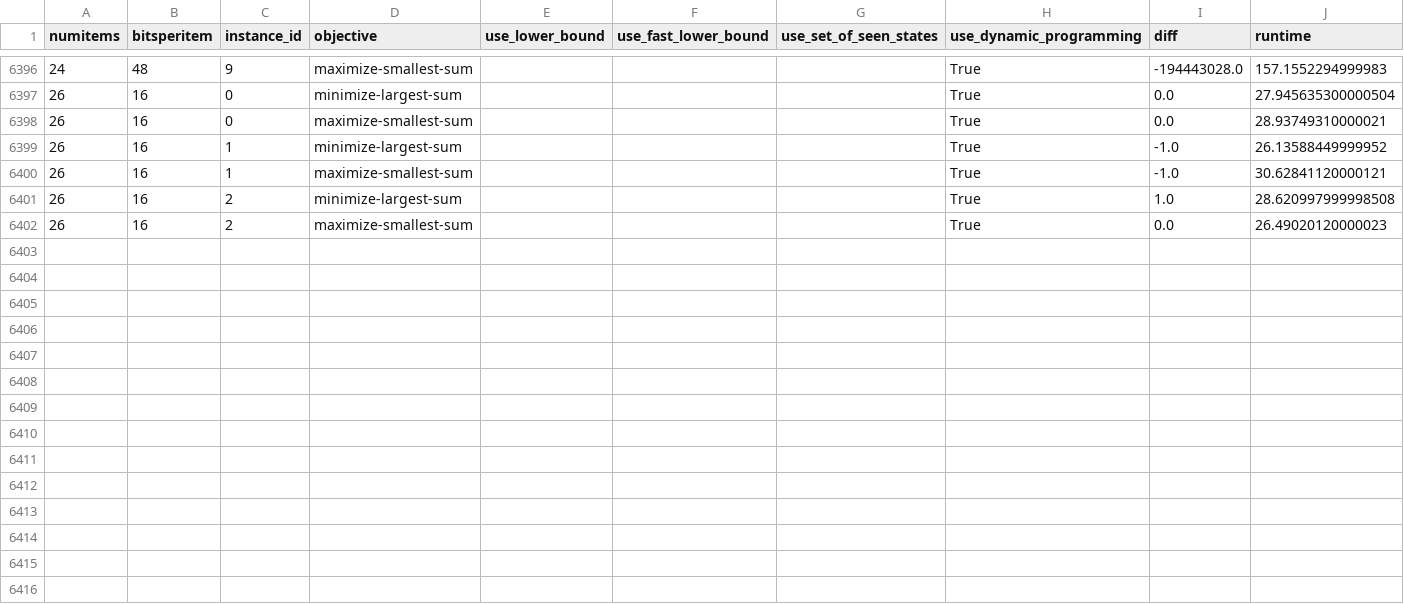
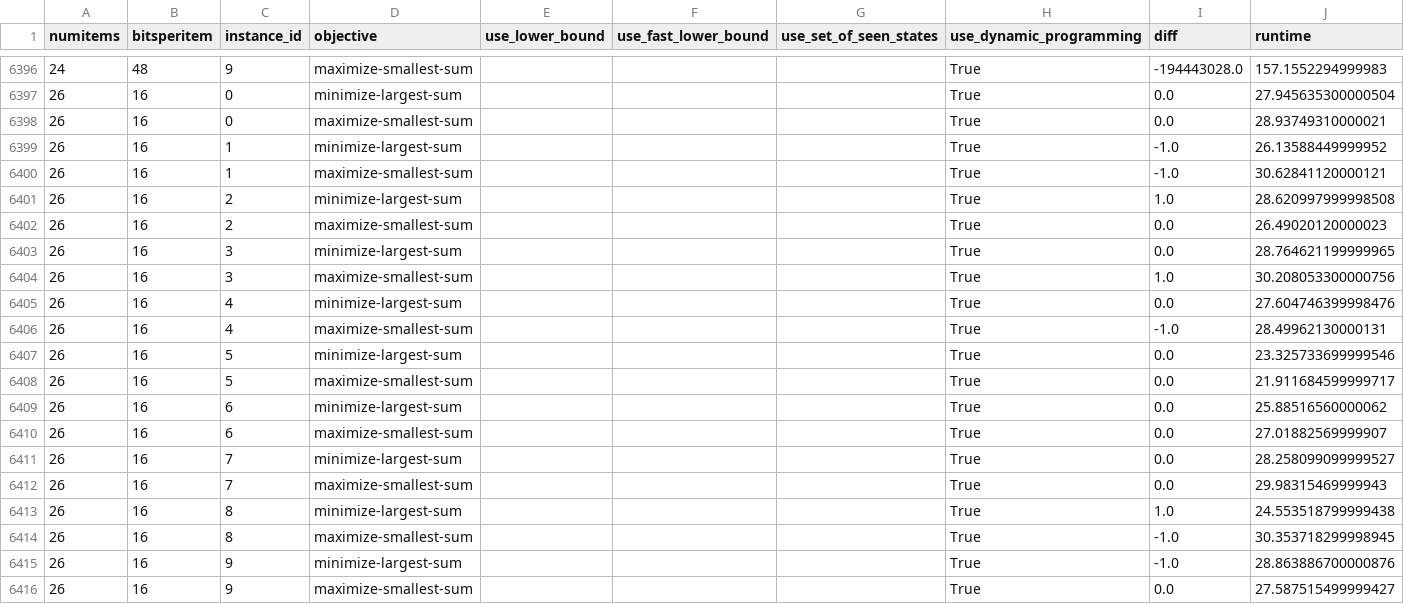
Before and after one commit to coin-or/prtpy, a CSV file: simulations/results/complete_greedy_variants_8.csv, drawn as a sheet; only a part is shown, gaps mark what is left out; the diff names each change by its address in the sheet, - before the commit and + after, or states it on an @@ line.

```diff
--- a/simulations/results/complete_greedy_variants_8.csv
+++ b/simulations/results/complete_greedy_variants_8.csv
+row 6403: 26 | 16 | 3 | minimize-largest-sum |  |  |  | True | 0.0 | 28.764621199999965
+row 6404: 26 | 16 | 3 | maximize-smallest-sum |  |  |  | True | 1.0 | 30.208053300000756
+row 6405: 26 | 16 | 4 | minimize-largest-sum |  |  |  | True | 0.0 | 27.604746399998476
+row 6406: 26 | 16 | 4 | maximize-smallest-sum |  |  |  | True | -1.0 | 28.49962130000131
+row 6407: 26 | 16 | 5 | minimize-largest-sum |  |  |  | True | 0.0 | 23.325733699999546
+row 6408: 26 | 16 | 5 | maximize-smallest-sum |  |  |  | True | 0.0 | 21.911684599999717
+row 6409: 26 | 16 | 6 | minimize-largest-sum |  |  |  | True | 0.0 | 25.88516560000062
+row 6410: 26 | 16 | 6 | maximize-smallest-sum |  |  |  | True | 0.0 | 27.01882569999907
+row 6411: 26 | 16 | 7 | minimize-largest-sum |  |  |  | True | 0.0 | 28.258099099999527
+row 6412: 26 | 16 | 7 | maximize-smallest-sum |  |  |  | True | 0.0 | 29.98315469999943
+row 6413: 26 | 16 | 8 | minimize-largest-sum |  |  |  | True | 1.0 | 24.553518799999438
+row 6414: 26 | 16 | 8 | maximize-smallest-sum |  |  |  | True | -1.0 | 30.353718299998945
+row 6415: 26 | 16 | 9 | minimize-largest-sum |  |  |  | True | -1.0 | 28.863886700000876
+row 6416: 26 | 16 | 9 | maximize-smallest-sum |  |  |  | True | 0.0 | 27.587515499999427
```
Also changed, not shown: 4 other files.
